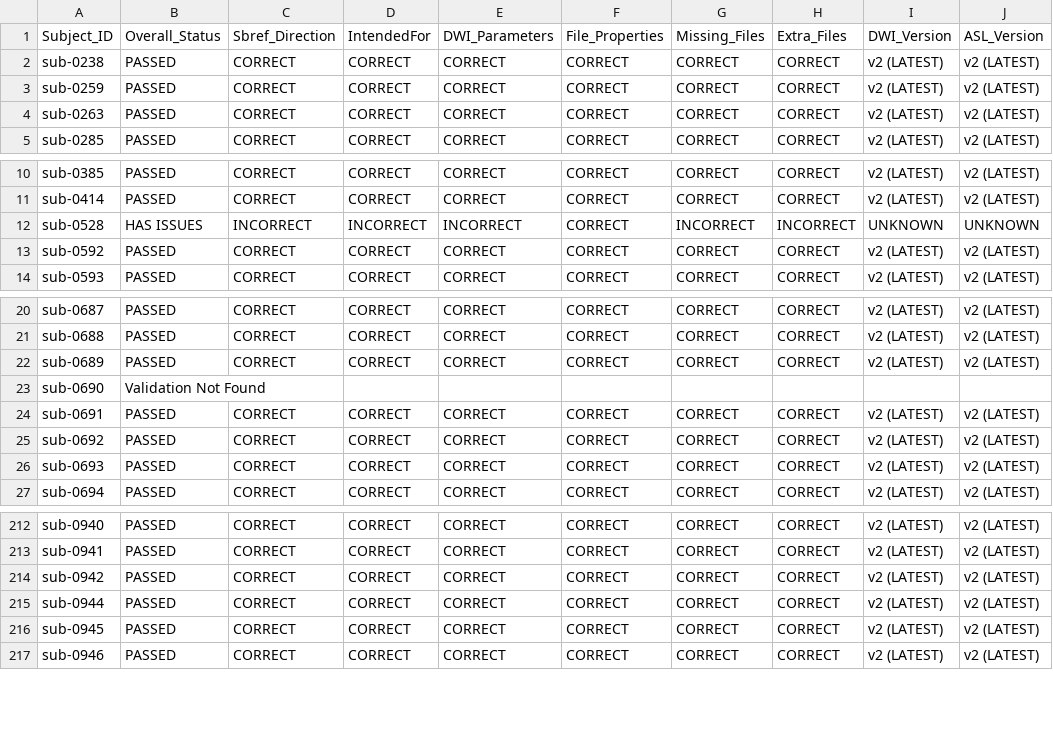
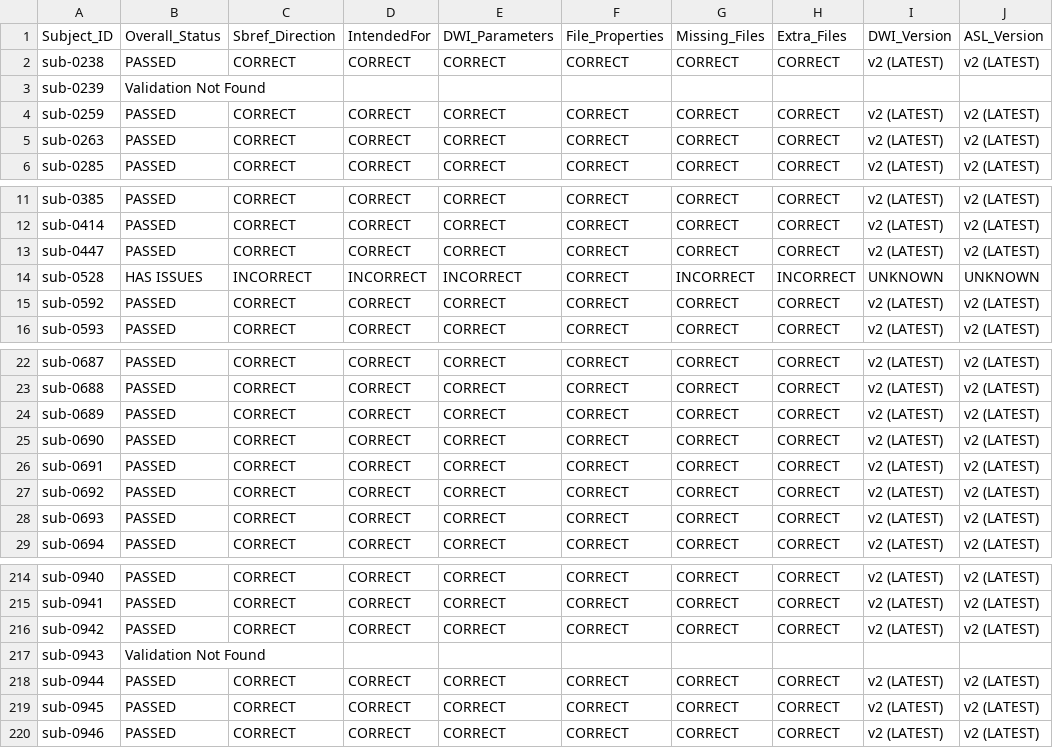
Before and after one commit to BioMedicalImaging-Core-NYUAD/xnat-docs, a CSV file: docs/source/_static/xnat_ari_dashboard_display.csv, drawn as a sheet; only a part is shown, gaps mark what is left out.

```diff
--- a/docs/source/_static/xnat_ari_dashboard_display.csv
+++ b/docs/source/_static/xnat_ari_dashboard_display.csv
@@ -2,2 +2,3 @@ Subject_ID,Overall_Status,Sbref_Direction,IntendedFor,DWI_Parameters,File_Proper
 sub-0238,PASSED,CORRECT,CORRECT,CORRECT,CORRECT,CORRECT,CORRECT,v2 (LATEST),v2 (LATEST)
+sub-0239,Validation Not Found,,,,,,,,
 sub-0259,PASSED,CORRECT,CORRECT,CORRECT,CORRECT,CORRECT,CORRECT,v2 (LATEST),v2 (LATEST)
@@ -11,2 +12,3 @@ sub-0385,PASSED,CORRECT,CORRECT,CORRECT,CORRECT,CORRECT,CORRECT,v2 (LATEST),v2 (
 sub-0414,PASSED,CORRECT,CORRECT,CORRECT,CORRECT,CORRECT,CORRECT,v2 (LATEST),v2 (LATEST)
+sub-0447,PASSED,CORRECT,CORRECT,CORRECT,CORRECT,CORRECT,CORRECT,v2 (LATEST),v2 (LATEST)
 sub-0528,HAS ISSUES,INCORRECT,INCORRECT,INCORRECT,CORRECT,INCORRECT,INCORRECT,UNKNOWN,UNKNOWN
@@ -22,3 +24,3 @@ sub-0688,PASSED,CORRECT,CORRECT,CORRECT,CORRECT,CORRECT,CORRECT,v2 (LATEST),v2 (
 sub-0689,PASSED,CORRECT,CORRECT,CORRECT,CORRECT,CORRECT,CORRECT,v2 (LATEST),v2 (LATEST)
-sub-0690,Validation Not Found,,,,,,,,
+sub-0690,PASSED,CORRECT,CORRECT,CORRECT,CORRECT,CORRECT,CORRECT,v2 (LATEST),v2 (LATEST)
 sub-0691,PASSED,CORRECT,CORRECT,CORRECT,CORRECT,CORRECT,CORRECT,v2 (LATEST),v2 (LATEST)
@@ -214,2 +216,3 @@ sub-0941,PASSED,CORRECT,CORRECT,CORRECT,CORRECT,CORRECT,CORRECT,v2 (LATEST),v2 (
 sub-0942,PASSED,CORRECT,CORRECT,CORRECT,CORRECT,CORRECT,CORRECT,v2 (LATEST),v2 (LATEST)
+sub-0943,Validation Not Found,,,,,,,,
 sub-0944,PASSED,CORRECT,CORRECT,CORRECT,CORRECT,CORRECT,CORRECT,v2 (LATEST),v2 (LATEST)
```
Also changed, not shown: docs/source/_static/xnat_ari_dashboard.csv, xnat_ari_dashboard.csv, 2 other files.
